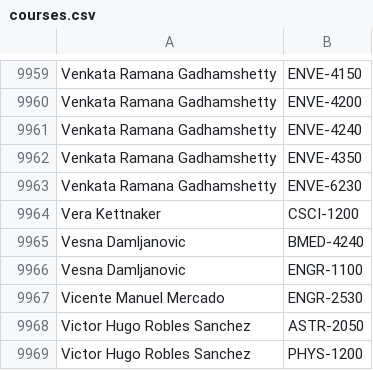
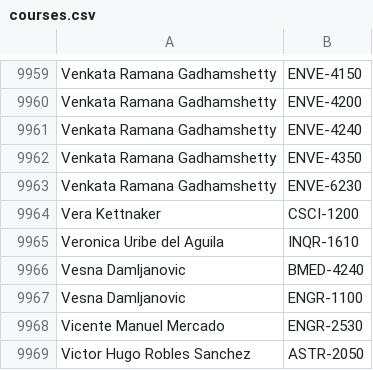
Before and after one commit to quatalog/data, a CSV file: courses.csv, drawn as a sheet; only a part is shown, gaps mark what is left out; the shorter side is filled out with more unchanged rows.

Commit message:
Mon Jul 21 20:35:51 UTC 2025

```diff
--- a/courses.csv
+++ b/courses.csv
@@ -9964,2 +9964,3 @@
 "Vera Kettnaker","CSCI-1200"
+"Veronica Uribe del Aguila","INQR-1610"
 "Vesna Damljanovic","BMED-4240"
```
